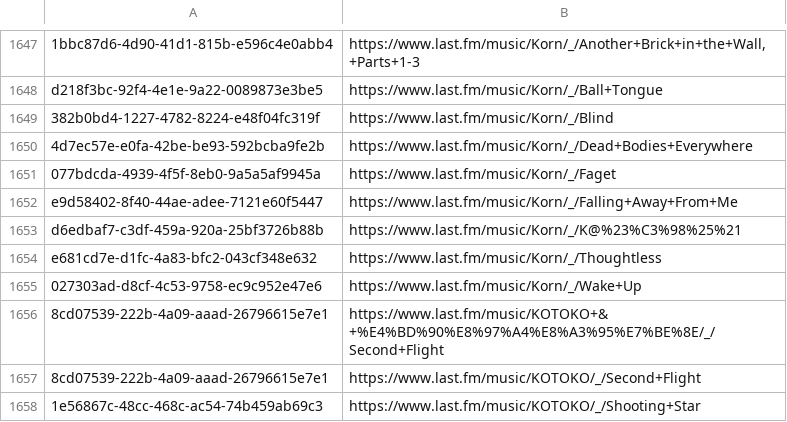
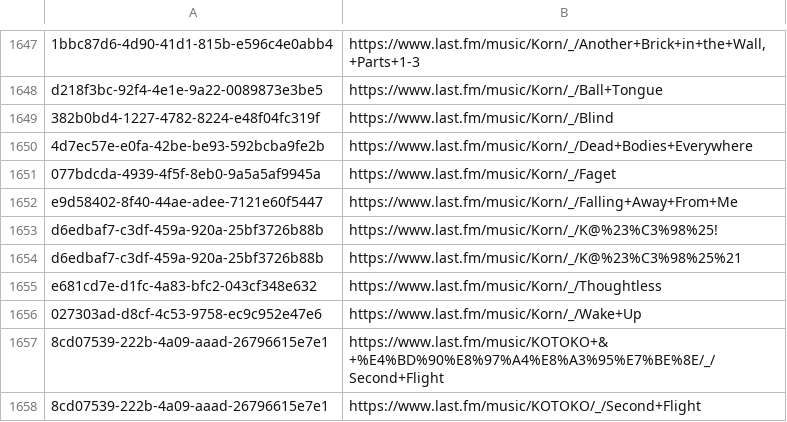
Before and after one commit to ads04r/mbid-lastfm-mapping, a CSV file: mapping.csv, drawn as a sheet; only a part is shown, gaps mark what is left out; the shorter side is filled out with more unchanged rows.

Commit message:
Automatic update / MOONSHINE

```diff
--- a/mapping.csv
+++ b/mapping.csv
@@ -1652,2 +1652,3 @@ d218f3bc-92f4-4e1e-9a22-0089873e3be5,https://www.last.fm/music/Korn/_/Ball+Tongu
 e9d58402-8f40-44ae-adee-7121e60f5447,https://www.last.fm/music/Korn/_/Falling+Away+From+Me
+d6edbaf7-c3df-459a-920a-25bf3726b88b,https://www.last.fm/music/Korn/_/K@%23%C3%98%25!
 d6edbaf7-c3df-459a-920a-25bf3726b88b,https://www.last.fm/music/Korn/_/K@%23%C3%98%25%21
```
